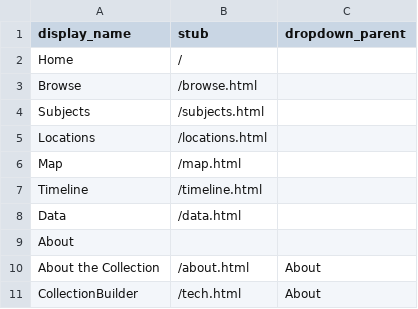
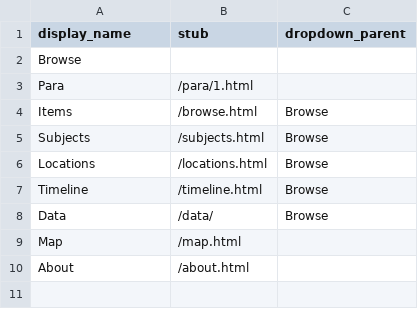
Before and after one commit to thecdil/storying_combined, a CSV file: _data/config-nav.csv, drawn as a sheet.

```diff
--- a/_data/config-nav.csv
+++ b/_data/config-nav.csv
@@ -1,11 +1,10 @@
 display_name,stub,dropdown_parent
-Home,/,
-Browse,/browse.html,
-Subjects,/subjects.html,
-Locations,/locations.html,
+Browse,,
+Para,/para/1.html
+Items,/browse.html,Browse
+Subjects,/subjects.html,Browse
+Locations,/locations.html,Browse
+Timeline,/timeline.html,Browse
+Data,/data/,Browse
 Map,/map.html,
-Timeline,/timeline.html,
-Data,/data.html,
-About,,
-About the Collection,/about.html,About
-CollectionBuilder,/tech.html,About
+About,/about.html
```
Also changed, not shown: 21 other files.
